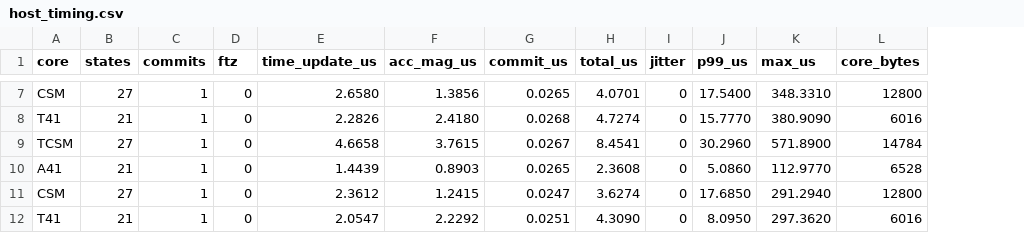
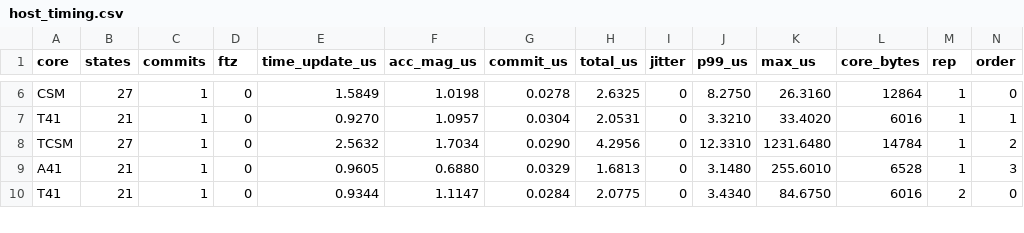
Before and after one commit to bareboat-necessities/ocean-imu, a CSV file: reports/results/tfg_shared_modes/host_timing.csv, drawn as a sheet; only a part is shown, gaps mark what is left out; removed rows and columns are numbered as before the commit, all else as after; the diff covers the shown part only; the diff names each change by its address in the sheet, - before the commit and + after, or states it on an @@ line.

```diff
--- a/reports/results/tfg_shared_modes/host_timing.csv
+++ b/reports/results/tfg_shared_modes/host_timing.csv
+column M (rep), rows 6-10: 1 | 1 | 1 | 1 | 2
+column N (order), rows 6-10: 0 | 1 | 2 | 3 | 0
-E6 (time_update_us): 2.6580
+E6 (time_update_us): 1.5849
-F6 (acc_mag_us): 1.3856
+F6 (acc_mag_us): 1.0198
-G6 (commit_us): 0.0265
+G6 (commit_us): 0.0278
-H6 (total_us): 4.0701
+H6 (total_us): 2.6325
-J6 (p99_us): 17.5400
+J6 (p99_us): 8.2750
-K6 (max_us): 348.3310
+K6 (max_us): 26.3160
-L6 (core_bytes): 12800
+L6 (core_bytes): 12864
-E7 (time_update_us): 2.2826
+E7 (time_update_us): 0.9270
-F7 (acc_mag_us): 2.4180
+F7 (acc_mag_us): 1.0957
-G7 (commit_us): 0.0268
+G7 (commit_us): 0.0304
-H7 (total_us): 4.7274
+H7 (total_us): 2.0531
-J7 (p99_us): 15.7770
+J7 (p99_us): 3.3210
-K7 (max_us): 380.9090
+K7 (max_us): 33.4020
-E8 (time_update_us): 4.6658
+E8 (time_update_us): 2.5632
-F8 (acc_mag_us): 3.7615
+F8 (acc_mag_us): 1.7034
-G8 (commit_us): 0.0267
+G8 (commit_us): 0.0290
-H8 (total_us): 8.4541
+H8 (total_us): 4.2956
-J8 (p99_us): 30.2960
+J8 (p99_us): 12.3310
-K8 (max_us): 571.8900
+K8 (max_us): 1231.6480
-E9 (time_update_us): 1.4439
+E9 (time_update_us): 0.9605
-F9 (acc_mag_us): 0.8903
+F9 (acc_mag_us): 0.6880
-G9 (commit_us): 0.0265
+G9 (commit_us): 0.0329
-H9 (total_us): 2.3608
+H9 (total_us): 1.6813
-J9 (p99_us): 5.0860
+J9 (p99_us): 3.1480
-K9 (max_us): 112.9770
+K9 (max_us): 255.6010
-row 11: CSM | 27 | 1 | 0 | 2.3612 | 1.2415 | 0.0247 | 3.6274 | 0 | 17.6850 | 291.2940 | 12800
-E10 (time_update_us): 2.0547
+E10 (time_update_us): 0.9344
-F10 (acc_mag_us): 2.2292
+F10 (acc_mag_us): 1.1147
-G10 (commit_us): 0.0251
+G10 (commit_us): 0.0284
-H10 (total_us): 4.3090
+H10 (total_us): 2.0775
-J10 (p99_us): 8.0950
+J10 (p99_us): 3.4340
-K10 (max_us): 297.3620
+K10 (max_us): 84.6750
```
Also changed, not shown: 6 added rows, 1 removed row and 31 edited cells elsewhere in this file, reports/results/carma_lever_arm_study/lever_arm_cutoff_runs.csv, reports/results/carma_lever_arm_study/lever_arm_runs.csv, 26 other files.
